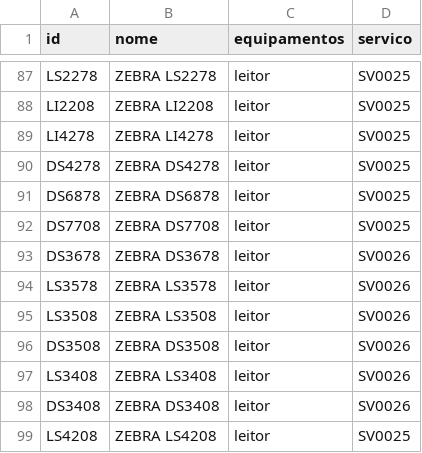
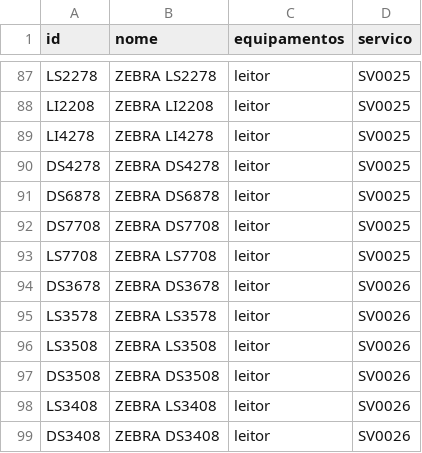
Before and after one commit to cauuabispoo/ZhazCheck, a CSV file: csv/equipamentos.csv, drawn as a sheet; only a part is shown, gaps mark what is left out; the shorter side is filled out with more unchanged rows; the diff names each change by its address in the sheet, - before the commit and + after, or states it on an @@ line.

Commit message:
Update equipamentos.csv

```diff
--- a/csv/equipamentos.csv
+++ b/csv/equipamentos.csv
+row 93: LS7708 | ZEBRA LS7708 | leitor | SV0025
```
